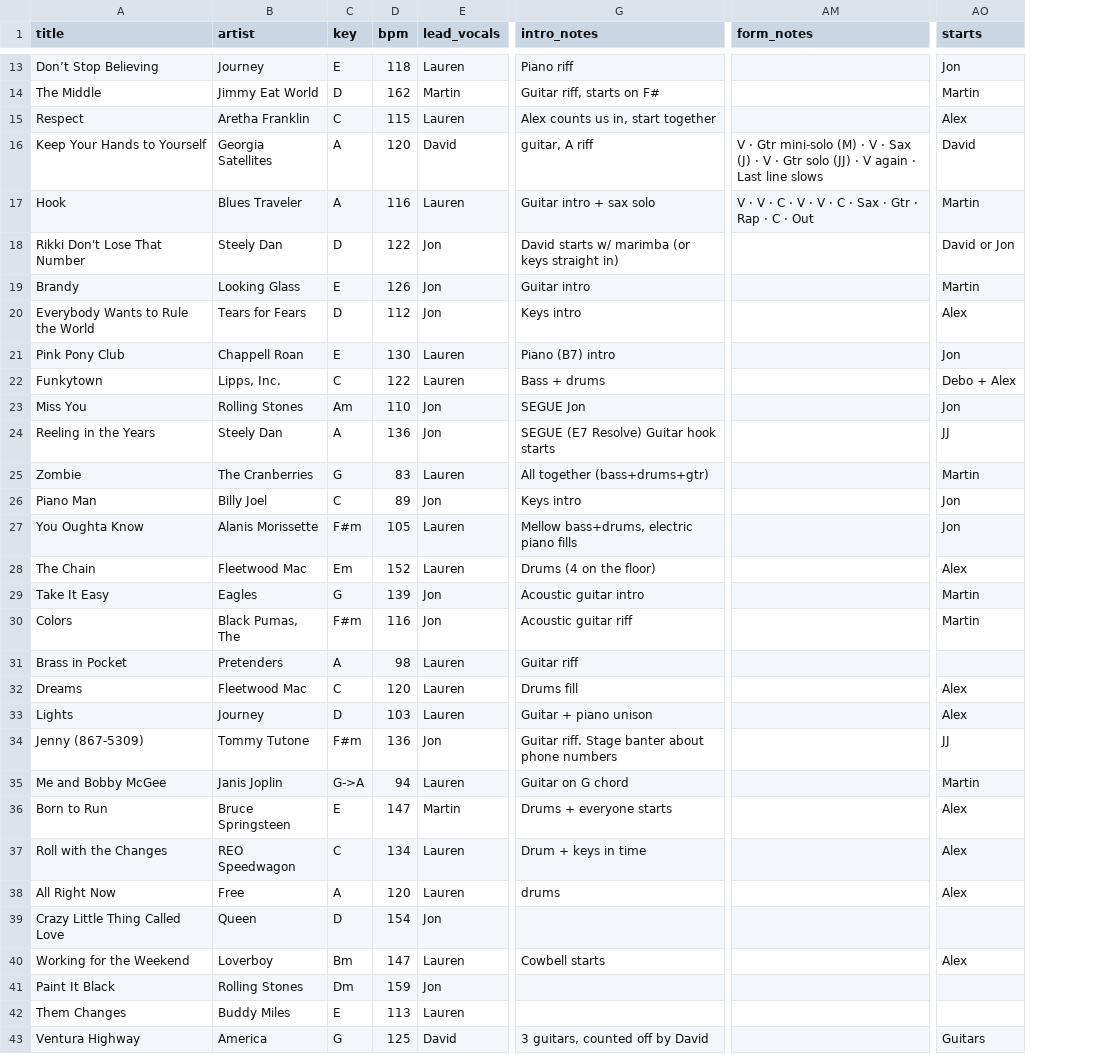
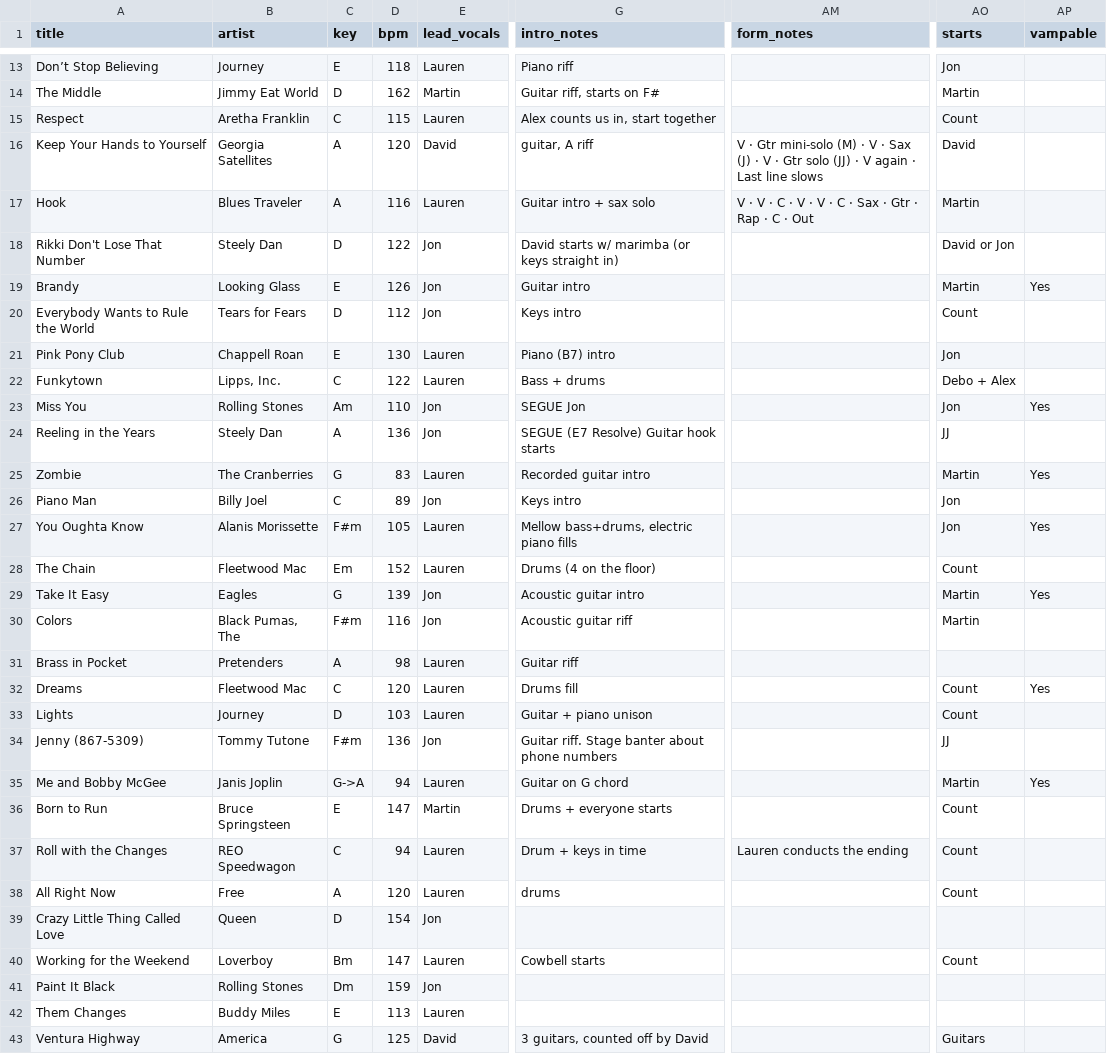
Before and after one commit to jtedesco/skills-ww-songs, a CSV file: songs_metadata.csv, drawn as a sheet; only a part is shown, gaps mark what is left out; the diff covers the shown part only; the diff names each change by its address in the sheet, - before the commit and + after, or states it on an @@ line.

```diff
--- a/songs_metadata.csv
+++ b/songs_metadata.csv
+column AP (vampable), rows 19-35: Yes |  |  |  | Yes |  | Yes |  | Yes |  | Yes |  |  | Yes |  |  | Yes
-AO15 (starts): Alex
+AO15 (starts): Count
-AO20 (starts): Alex
+AO20 (starts): Count
-G25 (intro_notes): All together (bass+drums+gtr)
+G25 (intro_notes): Recorded guitar intro
-AO28 (starts): Alex
+AO28 (starts): Count
-AO32:AO33 (starts): Alex
+AO32:AO33 (starts): Count
-AO36:AO38 (starts): Alex
+AO36:AO38 (starts): Count
-D37 (bpm): 134
+D37 (bpm): 94
-AM37 (form_notes): (empty)
+AM37 (form_notes): Lauren conducts the ending
-AO40 (starts): Alex
+AO40 (starts): Count
```
Also changed, not shown: 6 edited cells elsewhere in this file, 6 other files.
